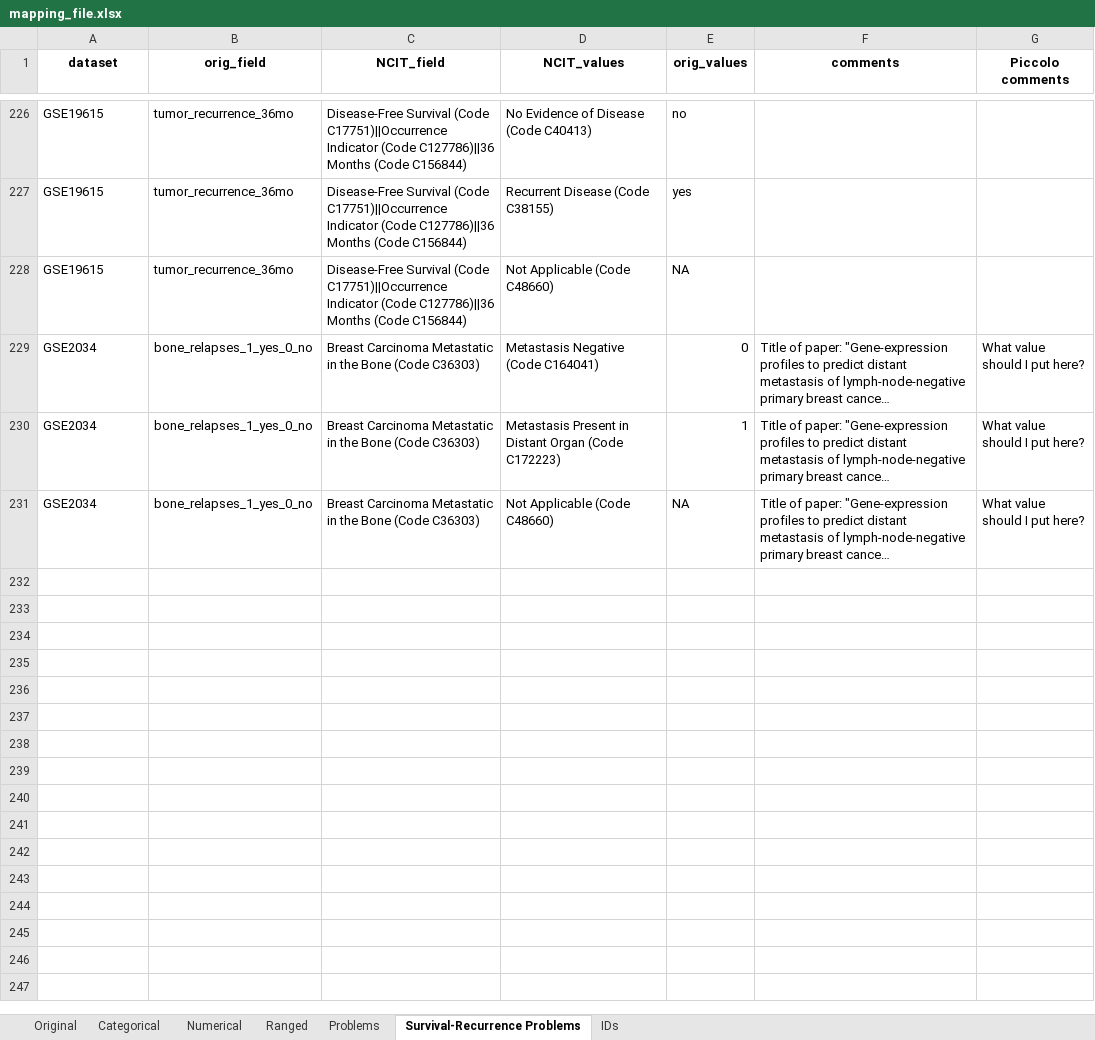
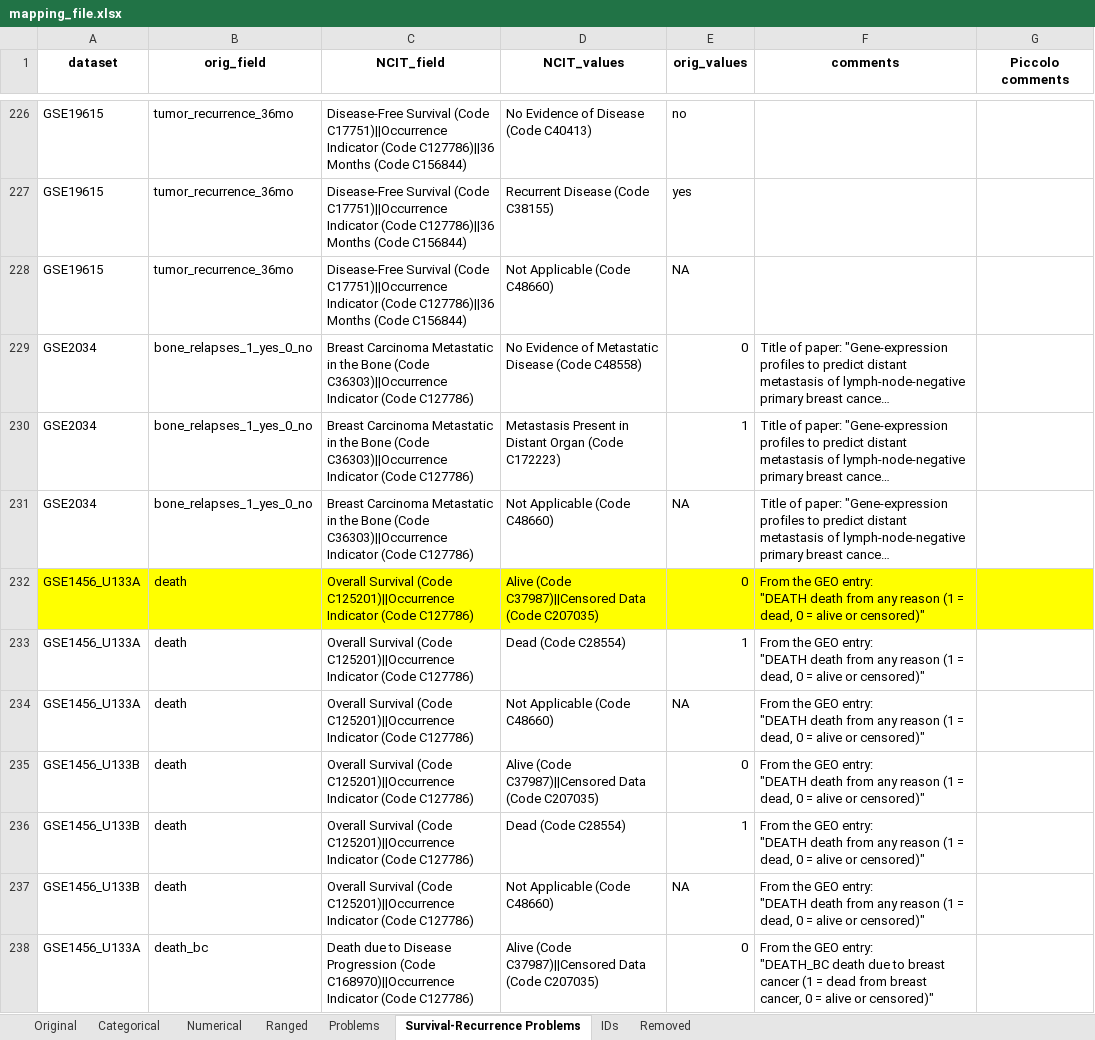
Before and after one commit to BeeTeeBeats/NCIT_mapping, an Excel workbook: mapping_file.xlsx, sheet Survival-Recurrence Problems, drawn as a sheet; only a part is shown, gaps mark what is left out; long unchanged cells end in …; values as stored, in another font and other column widths than the file's, no borders; table styles not drawn; ↵ is a line break in a cell; the diff covers the shown part only; the diff names each change by its address in the sheet, - before the commit and + after, or states it on an @@ line.

```diff
--- a/mapping_file.xlsx (sheet Survival-Recurrence Problems)
+++ b/mapping_file.xlsx (sheet Survival-Recurrence Problems)
+sheet tab: Removed
-C229:C231 (NCIT_field): …Bone (Code C36303)
+C229:C231 (NCIT_field): …Bone (Code C36303)||Occurrence Indicator (Code C127786)
-D229 (NCIT_values): Metastasis Negative (Code C164041)
+D229 (NCIT_values): No Evidence of Metastatic Disease (Code C48558)
-G229:G231 (Piccolo comments): What value should I put here?
+G229:G231 (Piccolo comments): (empty)
+row 232: GSE1456_U133A | death | Overall Survival (Code C125201)||Occurrence Indicator (Code C127786) | Alive (Code C37987)||Censored Data (Code C207035) | 0 | From the GEO entry: ↵ "DEATH death from any reason (1 = dead, 0 = alive or censored)"
+row 233: GSE1456_U133A | death | Overall Survival (Code C125201)||Occurrence Indicator (Code C127786) | Dead (Code C28554) | 1 | From the GEO entry: ↵ "DEATH death from any reason (1 = dead, 0 = alive or censored)"
+row 234: GSE1456_U133A | death | Overall Survival (Code C125201)||Occurrence Indicator (Code C127786) | Not Applicable (Code C48660) | NA | From the GEO entry: ↵ "DEATH death from any reason (1 = dead, 0 = alive or censored)"
+row 235: GSE1456_U133B | death | Overall Survival (Code C125201)||Occurrence Indicator (Code C127786) | Alive (Code C37987)||Censored Data (Code C207035) | 0 | From the GEO entry: ↵ "DEATH death from any reason (1 = dead, 0 = alive or censored)"
+row 236: GSE1456_U133B | death | Overall Survival (Code C125201)||Occurrence Indicator (Code C127786) | Dead (Code C28554) | 1 | From the GEO entry: ↵ "DEATH death from any reason (1 = dead, 0 = alive or censored)"
+row 237: GSE1456_U133B | death | Overall Survival (Code C125201)||Occurrence Indicator (Code C127786) | Not Applicable (Code C48660) | NA | From the GEO entry: ↵ "DEATH death from any reason (1 = dead, 0 = alive or censored)"
+row 238: GSE1456_U133A | death_bc | Death due to Disease Progression (Code C168970)||Occurrence Indicator (Code C127786) | Alive (Code C37987)||Censored Data (Code C207035) | 0 | From the GEO entry: ↵ "DEATH_BC death due to breast cancer (1 = dead from breast cancer, 0 = alive or censored)"
```
Also changed, not shown: 48 added rows, 100 edited cells and cell formats elsewhere in this sheet, sheet Categorical, sheet Original, sheet Problems, sheet Ranged, sheet Numerical, 9 other files.
